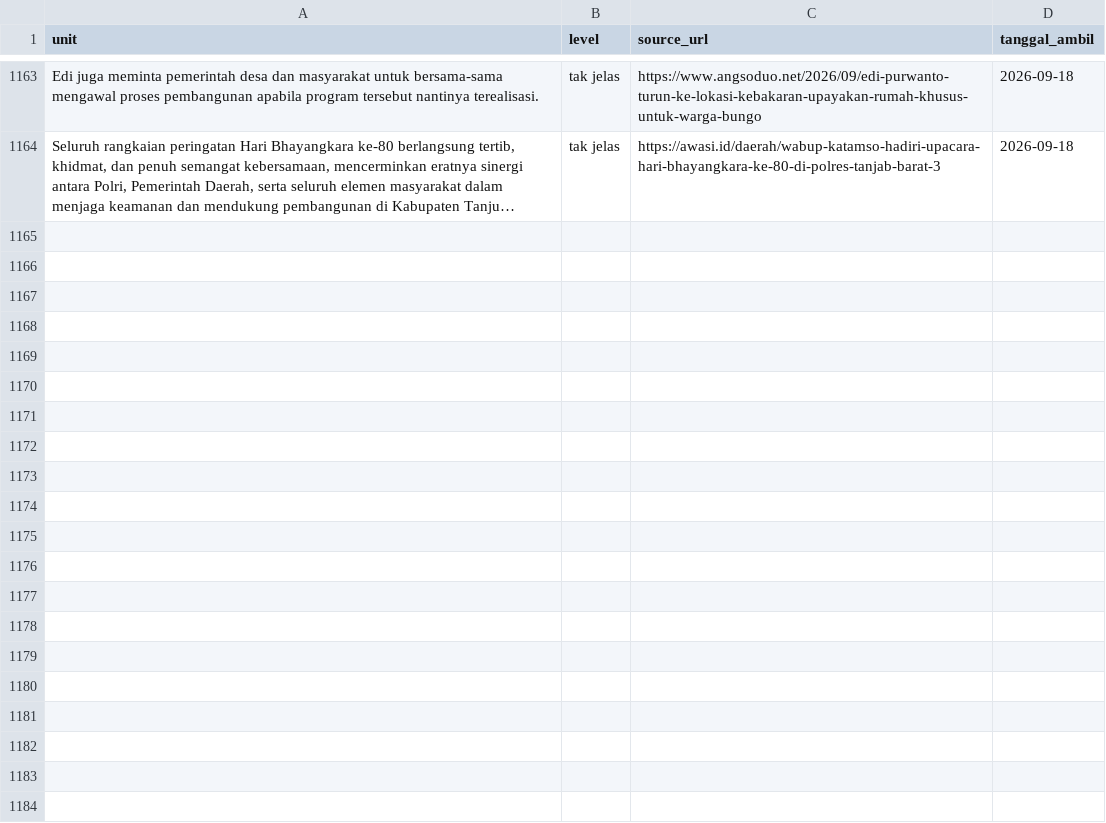
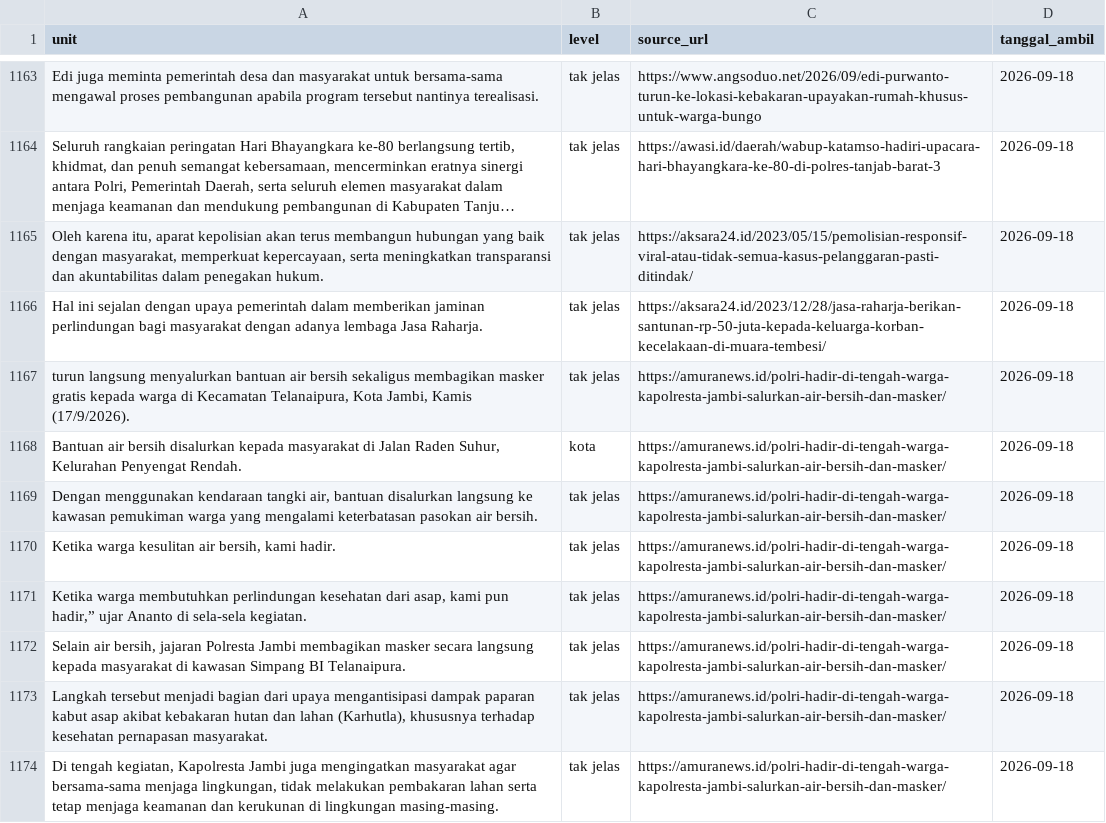
Before and after one commit to yoyi0206/V1_Project, a CSV file: data.csv, drawn as a sheet; only a part is shown, gaps mark what is left out; long unchanged cells end in …; the diff names each change by its address in the sheet, - before the commit and + after, or states it on an @@ line.

```diff
--- a/data.csv
+++ b/data.csv
+row 1165: Oleh karena itu, aparat kepolisian akan terus membangun hubungan yang baik dengan masyarakat, memperkuat kepercayaan, serta meningkatkan transparansi dan akuntabilitas dalam penegakan hukum. | tak jelas | https://aksara24.id/2023/05/15/pemolisian-responsif-viral-atau-tidak-semua-kasus-pelanggaran-pasti-ditindak/ | 2026-09-18
+row 1166: Hal ini sejalan dengan upaya pemerintah dalam memberikan jaminan perlindungan bagi masyarakat dengan adanya lembaga Jasa Raharja. | tak jelas | https://aksara24.id/2023/12/28/jasa-raharja-berikan-santunan-rp-50-juta-kepada-keluarga-korban-kecelakaan-di-muara-tembesi/ | 2026-09-18
+row 1167: turun langsung menyalurkan bantuan air bersih sekaligus membagikan masker gratis kepada warga di Kecamatan Telanaipura, Kota Jambi, Kamis (17/9/2026). | tak jelas | https://amuranews.id/polri-hadir-di-tengah-warga-kapolresta-jambi-salurkan-air-bersih-dan-masker/ | 2026-09-18
+row 1168: Bantuan air bersih disalurkan kepada masyarakat di Jalan Raden Suhur, Kelurahan Penyengat Rendah. | kota | https://amuranews.id/polri-hadir-di-tengah-warga-kapolresta-jambi-salurkan-air-bersih-dan-masker/ | 2026-09-18
+row 1169: Dengan menggunakan kendaraan tangki air, bantuan disalurkan langsung ke kawasan pemukiman warga yang mengalami keterbatasan pasokan air bersih. | tak jelas | https://amuranews.id/polri-hadir-di-tengah-warga-kapolresta-jambi-salurkan-air-bersih-dan-masker/ | 2026-09-18
+row 1170: Ketika warga kesulitan air bersih, kami hadir. | tak jelas | https://amuranews.id/polri-hadir-di-tengah-warga-kapolresta-jambi-salurkan-air-bersih-dan-masker/ | 2026-09-18
+row 1171: Ketika warga membutuhkan perlindungan kesehatan dari asap, kami pun hadir,” ujar Ananto di sela-sela kegiatan. | tak jelas | https://amuranews.id/polri-hadir-di-tengah-warga-kapolresta-jambi-salurkan-air-bersih-dan-masker/ | 2026-09-18
+row 1172: Selain air bersih, jajaran Polresta Jambi membagikan masker secara langsung kepada masyarakat di kawasan Simpang BI Telanaipura. | tak jelas | https://amuranews.id/polri-hadir-di-tengah-warga-kapolresta-jambi-salurkan-air-bersih-dan-masker/ | 2026-09-18
+row 1173: Langkah tersebut menjadi bagian dari upaya mengantisipasi dampak paparan kabut asap akibat kebakaran hutan dan lahan (Karhutla), khususnya terhadap kesehatan pernapasan masyarakat. | tak jelas | https://amuranews.id/polri-hadir-di-tengah-warga-kapolresta-jambi-salurkan-air-bersih-dan-masker/ | 2026-09-18
+row 1174: Di tengah kegiatan, Kapolresta Jambi juga mengingatkan masyarakat agar bersama-sama menjaga lingkungan, tidak melakukan pembakaran lahan serta tetap menjaga keamanan dan kerukunan di lingkungan masing-masing. | tak jelas | https://amuranews.id/polri-hadir-di-tengah-warga-kapolresta-jambi-salurkan-air-bersih-dan-masker/ | 2026-09-18
```
